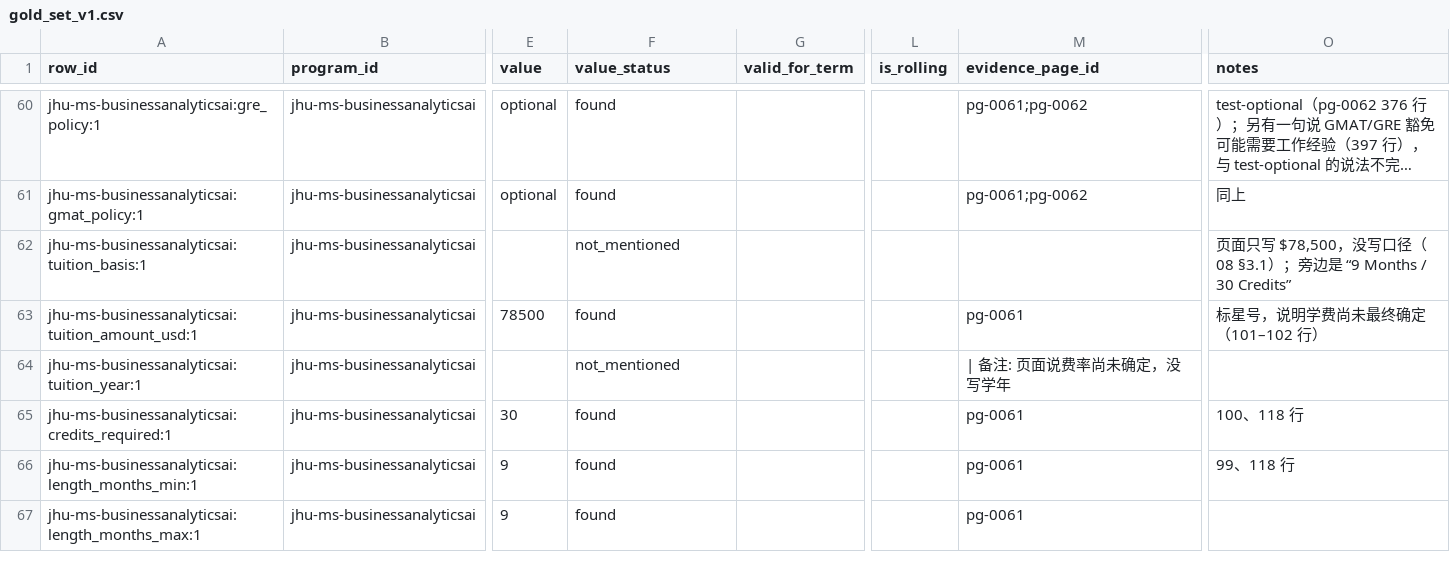
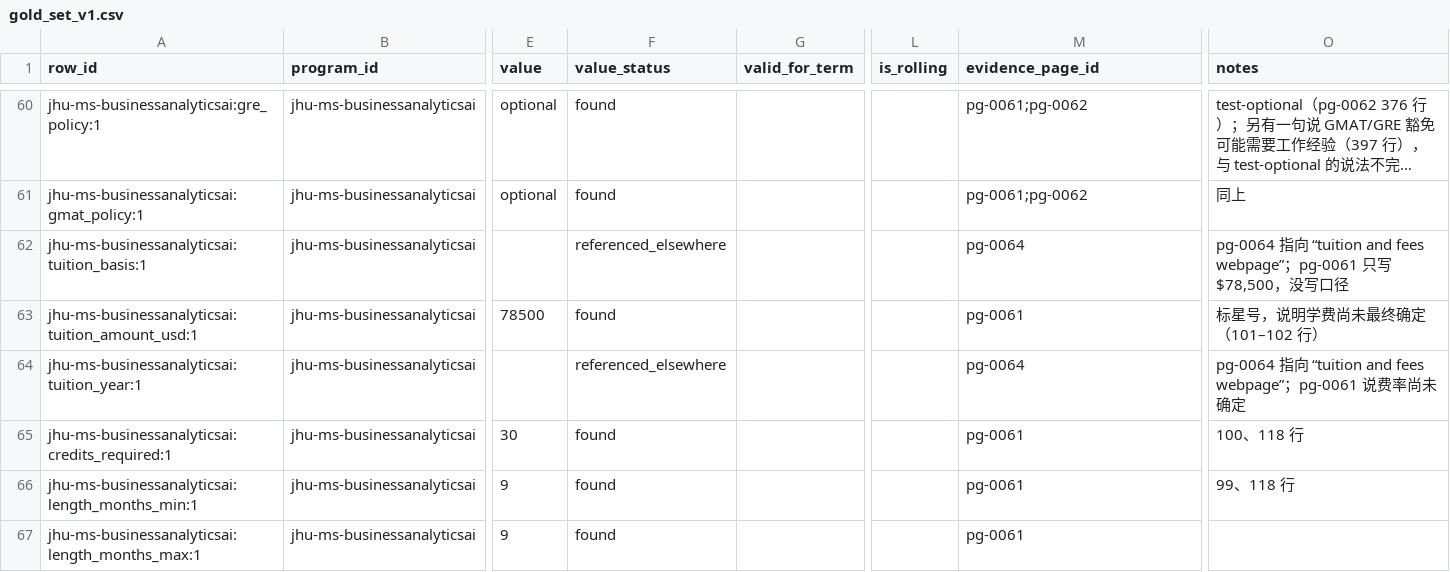
Before and after one commit to hhuang3/us-grad-program-db, a CSV file: data/gold/gold_set_v1.csv, drawn as a sheet; only a part is shown, gaps mark what is left out; long unchanged cells end in …; the diff names each change by its address in the sheet, - before the commit and + after, or states it on an @@ line.

```diff
--- a/data/gold/gold_set_v1.csv
+++ b/data/gold/gold_set_v1.csv
-F62 (value_status): not_mentioned
+F62 (value_status): referenced_elsewhere
-M62 (evidence_page_id): (empty)
+M62 (evidence_page_id): pg-0064
-O62 (notes): 页面只写 $78,500，没写口径（08 §3.1）；旁边是 “9 Months / 30 Credits”
+O62 (notes): pg-0064 指向 “tuition and fees webpage”；pg-0061 只写 $78,500，没写口径
-F64 (value_status): not_mentioned
+F64 (value_status): referenced_elsewhere
-M64 (evidence_page_id): | 备注: 页面说费率尚未确定，没写学年
+M64 (evidence_page_id): pg-0064
-O64 (notes): (empty)
+O64 (notes): pg-0064 指向 “tuition and fees webpage”；pg-0061 说费率尚未确定
```
